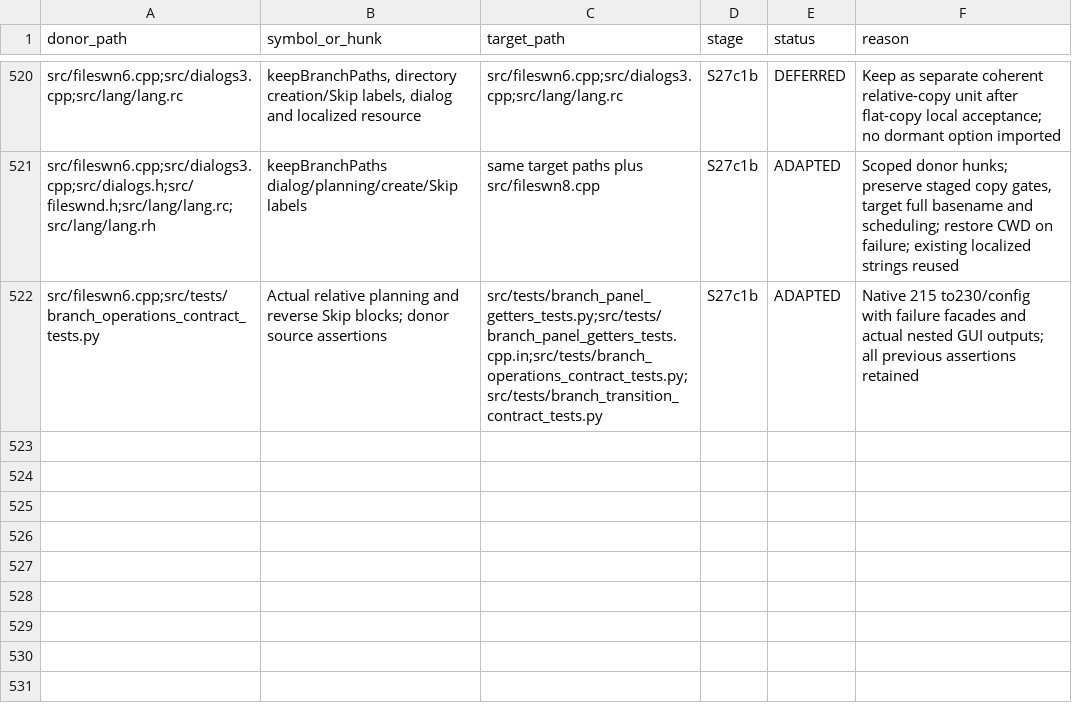
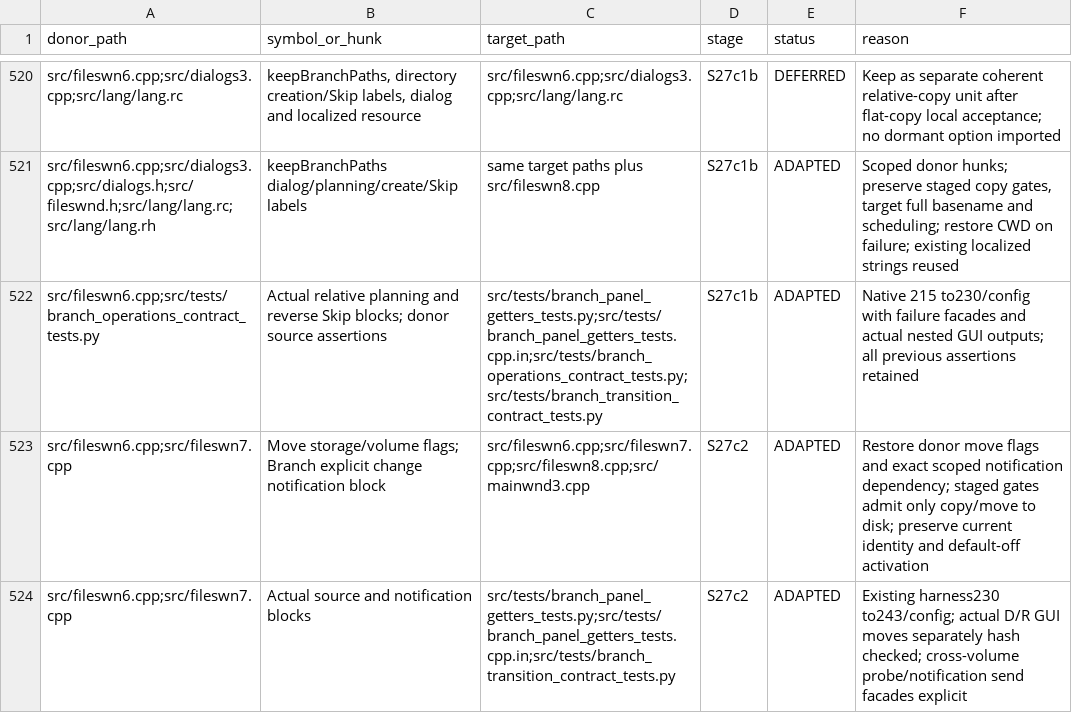
Before and after one commit to majklvi/salamander, a TSV file: doc/branch-view-port/REUSE.tsv, drawn as a sheet; only a part is shown, gaps mark what is left out; the diff names each change by its address in the sheet, - before the commit and + after, or states it on an @@ line.

Commit message:
Port Branch move planning and explicit completion refresh
Source-PR: KRtkovo-eu-AI/salamander#769
Source-Commit: 47661e92d4b3cbe5bb593ae3d75a3f1f698ef413
Port-Step: S27c2

```diff
--- a/doc/branch-view-port/REUSE.tsv
+++ b/doc/branch-view-port/REUSE.tsv
+row 523: src/fileswn6.cpp;src/fileswn7.cpp | Move storage/volume flags; Branch explicit change notification block | src/fileswn6.cpp;src/fileswn7.cpp;src/fileswn8.cpp;src/mainwnd3.cpp | S27c2 | ADAPTED | Restore donor move flags and exact scoped notification dependency; staged gates admit only copy/move to disk; preserve current identity and default-off activation
+row 524: src/fileswn6.cpp;src/fileswn7.cpp | Actual source and notification blocks | src/tests/branch_panel_getters_tests.py;src/tests/branch_panel_getters_tests.cpp.in;src/tests/branch_transition_contract_tests.py | S27c2 | ADAPTED | Existing harness230 to243/config; actual D/R GUI moves separately hash checked; cross-volume probe/notification send facades explicit
```
Also changed, not shown: 12 other files.
